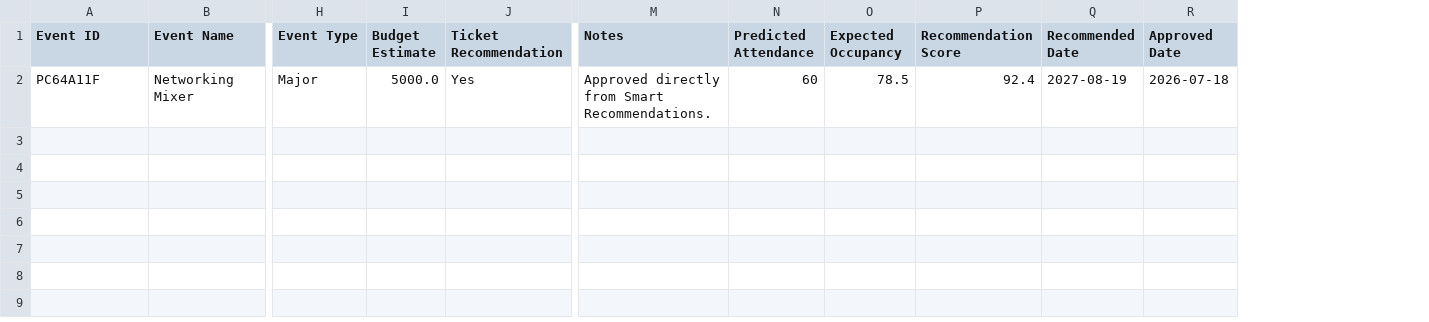
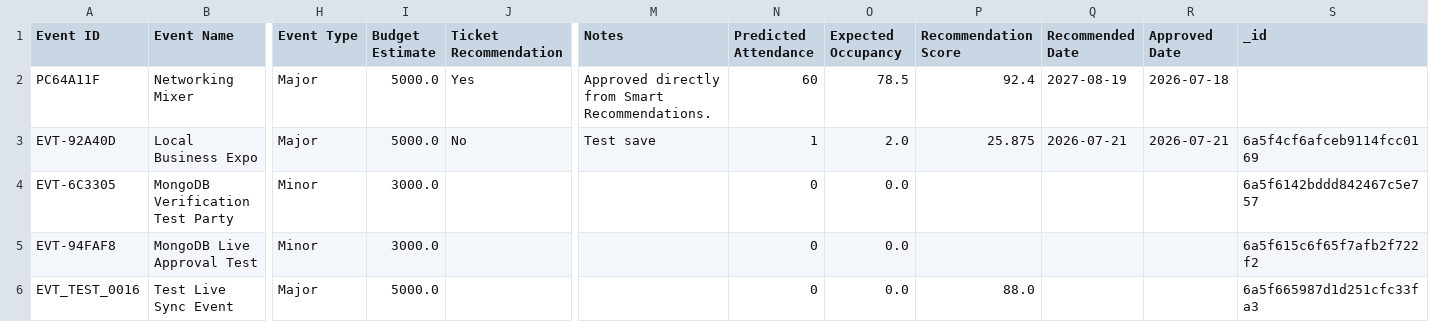
Before and after one commit to shriyansh1903/TribeIQ-v1, a CSV file: data/planned_calendar.csv, drawn as a sheet; only a part is shown, gaps mark what is left out; rows hold the shown columns only; the diff names each change by its address in the sheet, - before the commit and + after, or states it on an @@ line.

```diff
--- a/data/planned_calendar.csv
+++ b/data/planned_calendar.csv
+column S (_id), empty
+row 3: EVT-92A40D | Local Business Expo | Major | 5000.0 | No | Test save | 1 | 2.0 | 25.875 | 2026-07-21 | 2026-07-21 | 6a5f4cf6afceb9114fcc0169
+row 4: EVT-6C3305 | MongoDB Verification Test Party | Minor | 3000.0 |  |  | 0 | 0.0 |  |  |  | 6a5f6142bddd842467c5e757
+row 5: EVT-94FAF8 | MongoDB Live Approval Test | Minor | 3000.0 |  |  | 0 | 0.0 |  |  |  | 6a5f615c6f65f7afb2f722f2
+row 6: EVT_TEST_0016 | Test Live Sync Event | Major | 5000.0 |  |  | 0 | 0.0 | 88.0 |  |  | 6a5f665987d1d251cfc33fa3
```
Also changed, not shown: data/event_history.csv, data/recommendation_history.csv, 8 other files.
